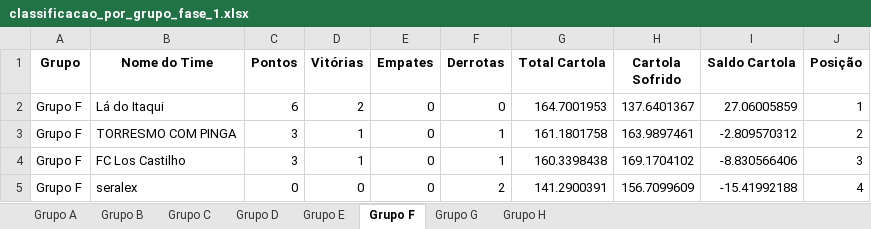
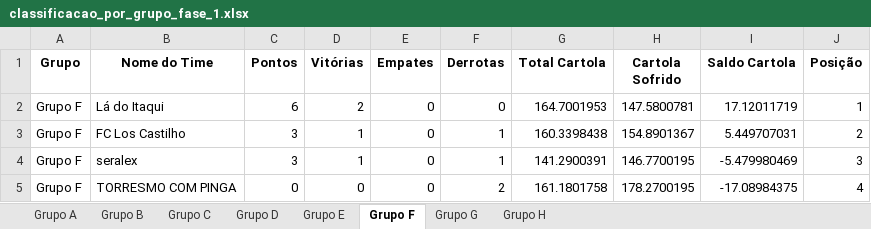
Before and after one commit to FernandoBC23/cartola_fbc, an Excel workbook: libertadores/datasets_liberta/classificacao_por_grupo_fase_1.xlsx, sheet Grupo F, drawn as a sheet; values as stored, in another font and other column widths than the file's, no borders; removed rows and columns are numbered as before the commit, all else as after; the diff names each change by its address in the sheet, - before the commit and + after, or states it on an @@ line.

```diff
--- a/libertadores/datasets_liberta/classificacao_por_grupo_fase_1.xlsx (sheet Grupo F)
+++ b/libertadores/datasets_liberta/classificacao_por_grupo_fase_1.xlsx (sheet Grupo F)
-H2 (Cartola Sofrido): 137.6401367
+H2 (Cartola Sofrido): 147.5800781
-I2 (Saldo Cartola): 27.06005859
+I2 (Saldo Cartola): 17.12011719
-row 3: Grupo F | TORRESMO COM PINGA | 3 | 1 | 0 | 1 | 161.1801758 | 163.9897461 | -2.809570312 | 2
-H3 (Cartola Sofrido): 169.1704102
+H3 (Cartola Sofrido): 154.8901367
-I3 (Saldo Cartola): -8.830566406
+I3 (Saldo Cartola): 5.449707031
-J3 (Posição): 3
+J3 (Posição): 2
-C4 (Pontos): 0
+C4 (Pontos): 3
-D4 (Vitórias): 0
+D4 (Vitórias): 1
-F4 (Derrotas): 2
+F4 (Derrotas): 1
-H4 (Cartola Sofrido): 156.7099609
+H4 (Cartola Sofrido): 146.7700195
-I4 (Saldo Cartola): -15.41992188
+I4 (Saldo Cartola): -5.479980469
-J4 (Posição): 4
+J4 (Posição): 3
+row 5: Grupo F | TORRESMO COM PINGA | 0 | 0 | 0 | 2 | 161.1801758 | 178.2700195 | -17.08984375 | 4
```
Also changed, not shown: libertadores/datasets_liberta/classificacao_por_grupo_fase2.xlsx, libertadores/datasets_liberta/confrontos_fase2_libertadores.xlsx, 17 other files.
